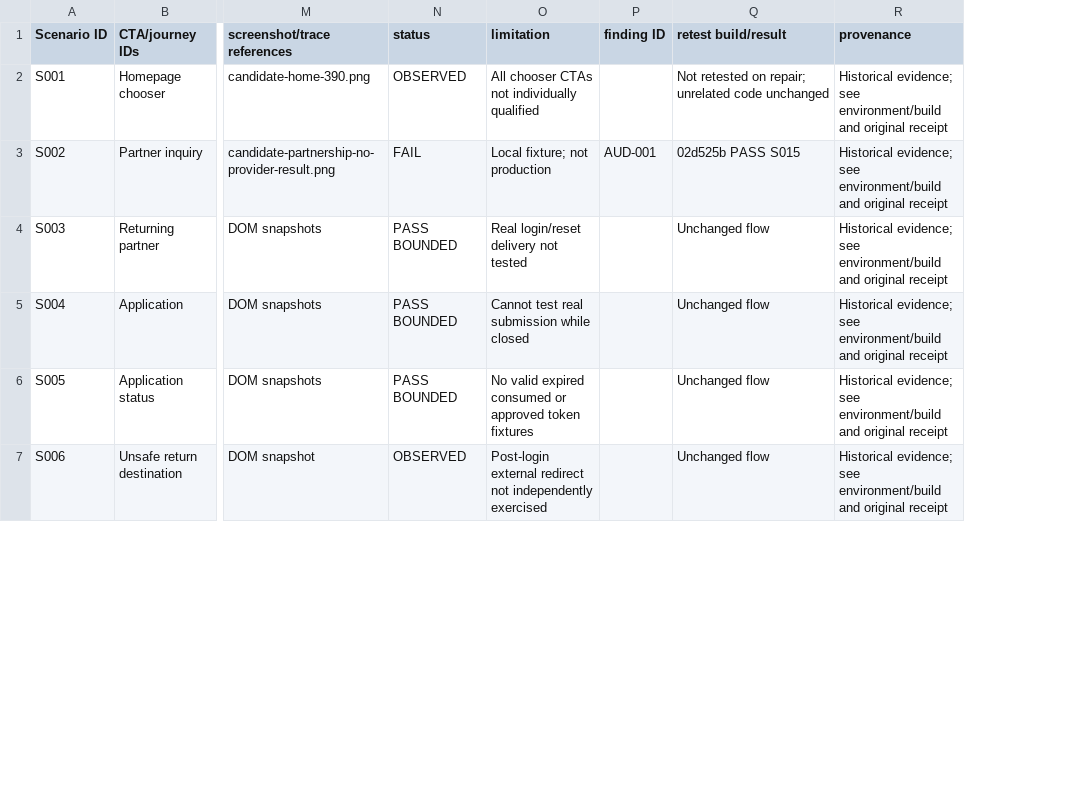
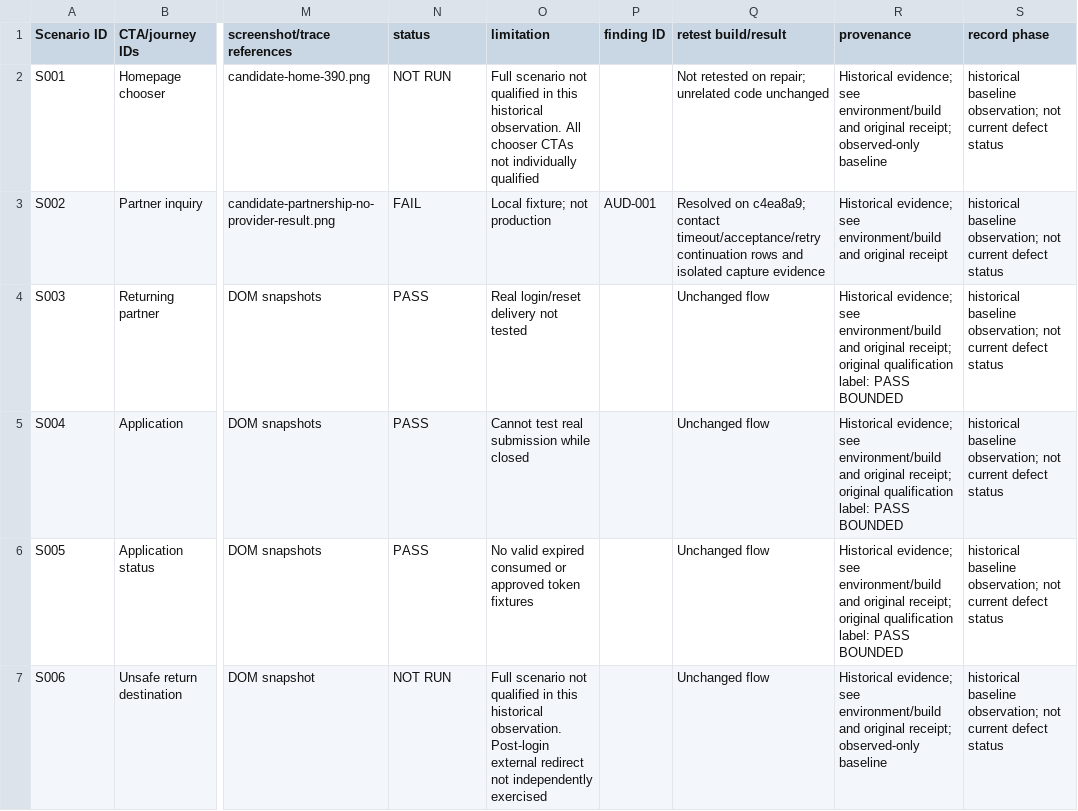
Before and after one commit to teamxenios/xenios-website, a CSV file: docs/ux/xenios-adversarial-audit-20260924/SCENARIO_RESULTS.csv, drawn as a sheet; only a part is shown, gaps mark what is left out; the diff covers the shown part only; the diff names each change by its address in the sheet, - before the commit and + after, or states it on an @@ line.

Commit message:
docs(audit): separate historical statuses and preserve raw evidence before formatting

```diff
--- a/docs/ux/xenios-adversarial-audit-20260924/SCENARIO_RESULTS.csv
+++ b/docs/ux/xenios-adversarial-audit-20260924/SCENARIO_RESULTS.csv
+column S (record phase), rows 2-7: all historical baseline observation; not current defect status
-N2 (status): OBSERVED
+N2 (status): NOT RUN
-O2 (limitation): All chooser…
+O2 (limitation): Full scenario not qualified in this historical observation. All chooser…
-R2 (provenance): …and original receipt
+R2 (provenance): …and original receipt; observed-only baseline
-Q3 (retest build/result): 02d525b PASS S015
+Q3 (retest build/result): Resolved on c4ea8a9; contact timeout/acceptance/retry continuation rows and isolated capture evidence
-N4:N6 (status): PASS BOUNDED
+N4:N6 (status): PASS
-R4:R6 (provenance): …and original receipt
+R4:R6 (provenance): …and original receipt; original qualification label: PASS BOUNDED
-N7 (status): OBSERVED
+N7 (status): NOT RUN
-O7 (limitation): Post-login external…
+O7 (limitation): Full scenario not qualified in this historical observation. Post-login external…
-R7 (provenance): …and original receipt
+R7 (provenance): …and original receipt; observed-only baseline
```
Also changed, not shown: 28 edited cells elsewhere in this file, 24 other files.
